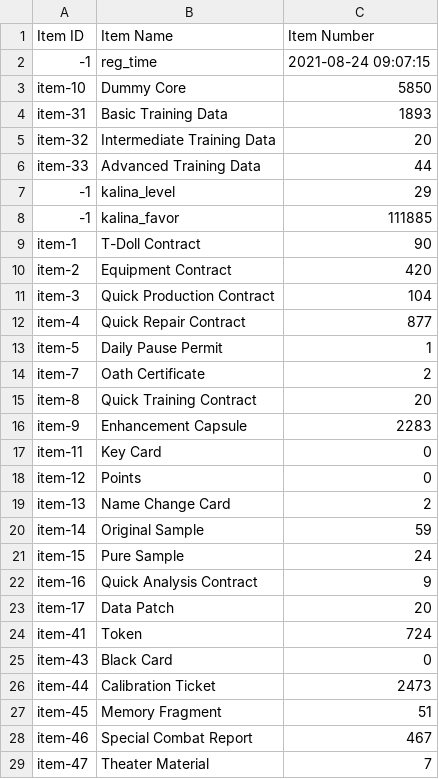
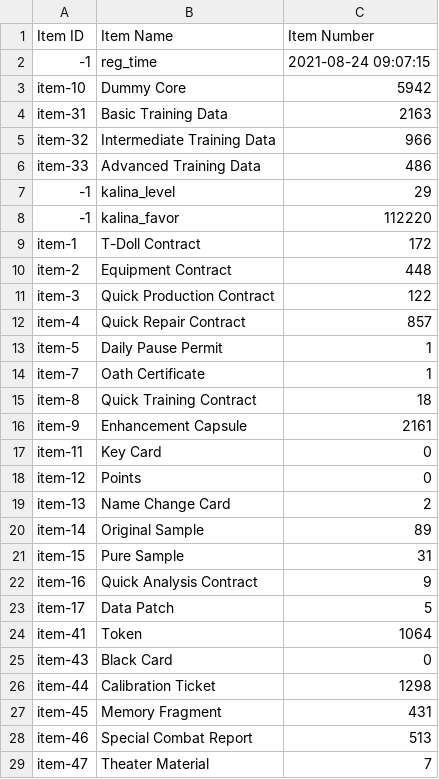
Before and after one commit to BlackrockDrifter/GFAlarm-Data, a CSV file: item_info.csv, drawn as a sheet; only a part is shown; the diff covers the shown part only.

```diff
--- a/item_info.csv
+++ b/item_info.csv
@@ -2,16 +2,16 @@
 -1,reg_time,2021-08-24 09:07:15
-item-10,Dummy Core,5850
-item-31,Basic Training Data,1893
-item-32,Intermediate Training Data,20
-item-33,Advanced Training Data,44
+item-10,Dummy Core,5942
+item-31,Basic Training Data,2163
+item-32,Intermediate Training Data,966
+item-33,Advanced Training Data,486
 -1,kalina_level,29
--1,kalina_favor,111885
-item-1,T-Doll Contract,90
-item-2,Equipment Contract,420
-item-3,Quick Production Contract,104
-item-4,Quick Repair Contract,877
+-1,kalina_favor,112220
+item-1,T-Doll Contract,172
+item-2,Equipment Contract,448
+item-3,Quick Production Contract,122
+item-4,Quick Repair Contract,857
 item-5,Daily Pause Permit,1
-item-7,Oath Certificate,2
-item-8,Quick Training Contract,20
-item-9,Enhancement Capsule,2283
+item-7,Oath Certificate,1
+item-8,Quick Training Contract,18
+item-9,Enhancement Capsule,2161
 item-11,Key Card,0
@@ -19,11 +19,11 @@ item-12,Points,0
 item-13,Name Change Card,2
-item-14,Original Sample,59
-item-15,Pure Sample,24
+item-14,Original Sample,89
+item-15,Pure Sample,31
 item-16,Quick Analysis Contract,9
-item-17,Data Patch,20
-item-41,Token,724
+item-17,Data Patch,5
+item-41,Token,1064
 item-43,Black Card,0
-item-44,Calibration Ticket,2473
-item-45,Memory Fragment,51
-item-46,Special Combat Report,467
+item-44,Calibration Ticket,1298
+item-45,Memory Fragment,431
+item-46,Special Combat Report,513
 item-47,Theater Material,7
```
Also changed, not shown: 23 added rows and 33 edited cells elsewhere in this file, coalition_info.csv, doll_info.csv, 2 other files.
